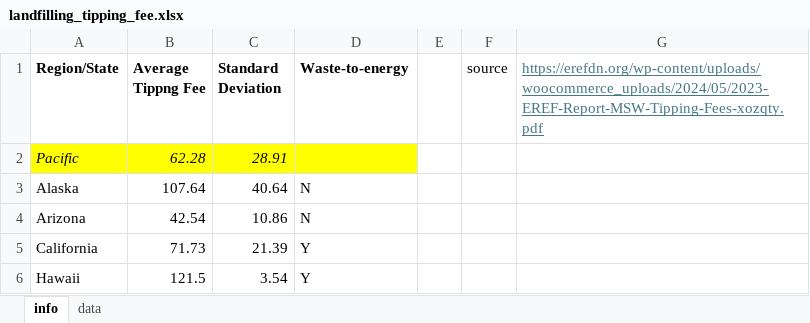
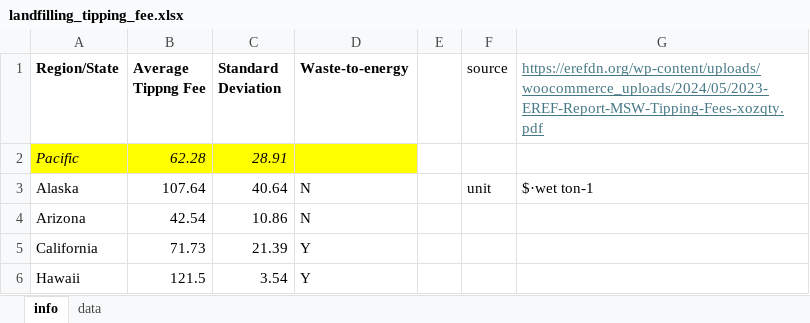
Before and after one commit to QSD-Group/EXPOsan, an Excel workbook: exposan/htl/data/landfilling_tipping_fee.xlsx, sheet info, drawn as a sheet; only a part is shown; values as stored, in another font and other column widths than the file's, no borders; the diff names each change by its address in the sheet, - before the commit and + after, or states it on an @@ line.

```diff
--- a/exposan/htl/data/landfilling_tipping_fee.xlsx (sheet info)
+++ b/exposan/htl/data/landfilling_tipping_fee.xlsx (sheet info)
-F3 (source): (empty)
+F3 (source): unit
-G3: (empty)
+G3: $·wet ton-1
```
Also changed, not shown: 3 other files.
